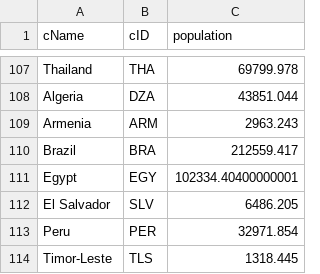
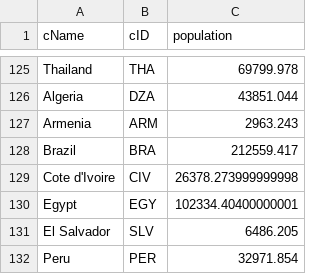
Before and after one commit to InesBosch/ParadisePapers, a CSV file: clean-data/Country.csv, drawn as a sheet; only a part is shown, gaps mark what is left out; the shorter side is filled out with more unchanged rows; the diff covers the shown part only.

```diff
--- a/clean-data/Country.csv
+++ b/clean-data/Country.csv
@@ -110,2 +128,3 @@ Armenia,ARM,2963.243
 Brazil,BRA,212559.417
+Cote d'Ivoire,CIV,26378.273999999998
 Egypt,EGY,102334.40400000001
```
Also changed, not shown: 22 added rows and 3 edited cells elsewhere in this file, clean-data/CorruptionPerception.csv, clean-data/Entity.csv, 7 other files.
